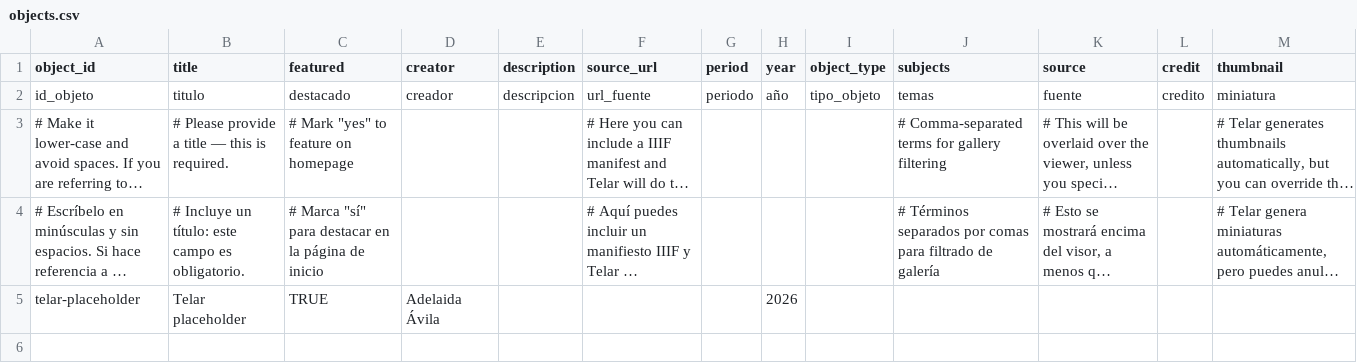
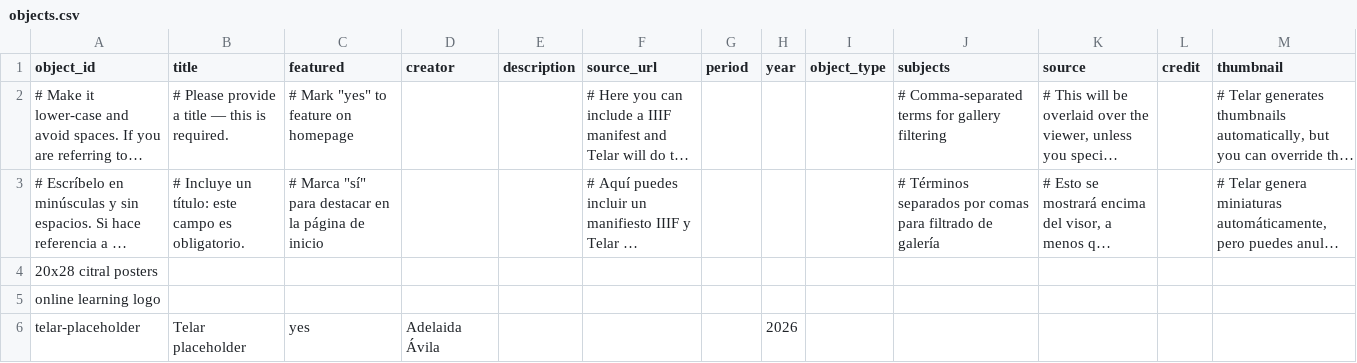
Before and after one commit to mindycolin/onlineteaching, a CSV file: telar-content/spreadsheets/objects.csv, drawn as a sheet; long unchanged cells end in …; removed rows and columns are numbered as before the commit, all else as after; the diff names each change by its address in the sheet, - before the commit and + after, or states it on an @@ line.

Commit message:
Updated objects.csv via Telar Compositor

```diff
--- a/telar-content/spreadsheets/objects.csv
+++ b/telar-content/spreadsheets/objects.csv
-row 2: id_objeto | titulo | destacado | creador | descripcion | url_fuente | periodo | año | tipo_objeto | temas | fuente | credito | miniatura
+row 4: 20x28 citral posters
+row 5: online learning logo
-C6 (featured): TRUE
+C6 (featured): yes
```
